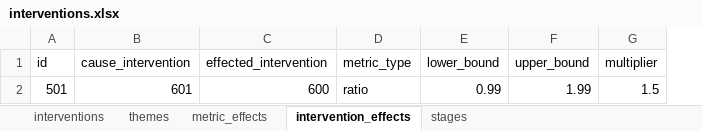
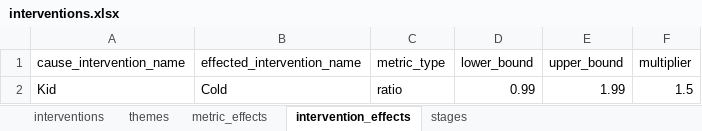
Before and after one commit to Hydra0201/Tech-Titans, an Excel workbook: app/data_ingestion/interventions.xlsx, sheet intervention_effects, drawn as a sheet; values as stored, in another font and other column widths than the file's, no borders; removed rows and columns are numbered as before the commit, all else as after; the diff names each change by its address in the sheet, - before the commit and + after, or states it on an @@ line.

```diff
--- a/app/data_ingestion/interventions.xlsx (sheet intervention_effects)
+++ b/app/data_ingestion/interventions.xlsx (sheet intervention_effects)
-column A (id), row 2: 501
-column B (cause_intervention), row 2: 601
-column C (effected_intervention), row 2: 600
+column A (cause_intervention_name), row 2: Kid
+column B (effected_intervention_name), row 2: Cold
```
Also changed, not shown: sheet interventions, sheet metric_effects, sheet stages, sheet themes, 10 other files.
